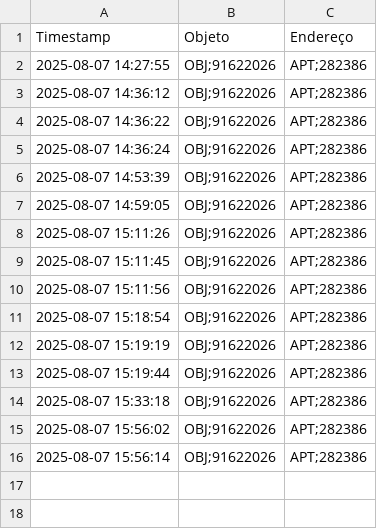
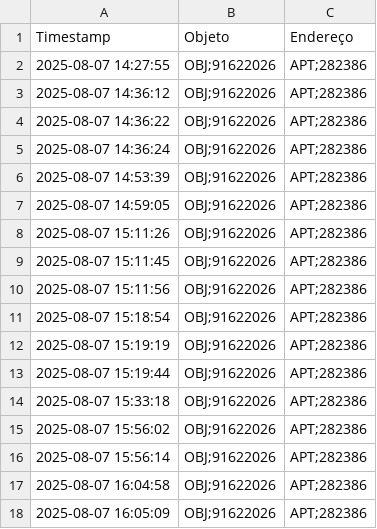
Before and after one commit to pedroquei/OpenCV_Pyzbar, a CSV file: log_leituras.csv, drawn as a sheet.

```diff
--- a/log_leituras.csv
+++ b/log_leituras.csv
@@ -16 +16,3 @@ Timestamp,Objeto,Endereço
 2025-08-07 15:56:14,OBJ;91622026,APT;282386
+2025-08-07 16:04:58,OBJ;91622026,APT;282386
+2025-08-07 16:05:09,OBJ;91622026,APT;282386
```
Also changed, not shown: 2 other files.
